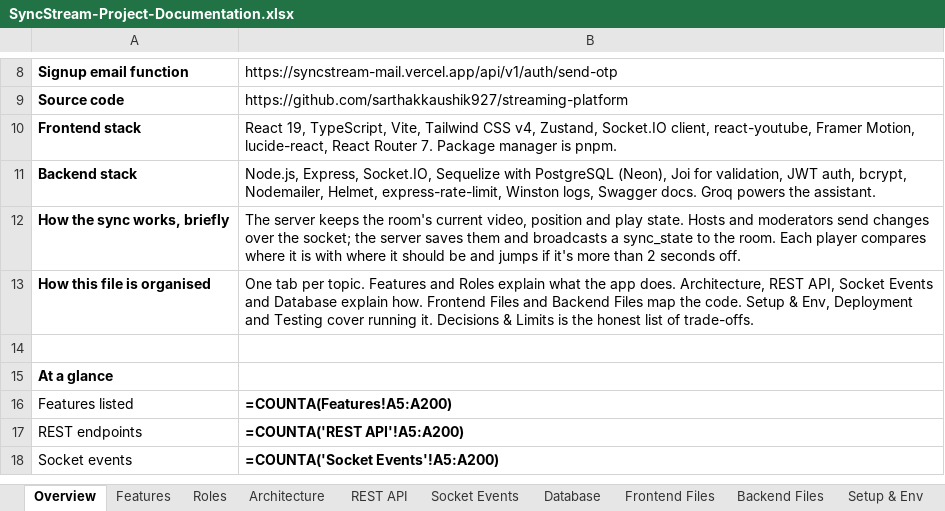
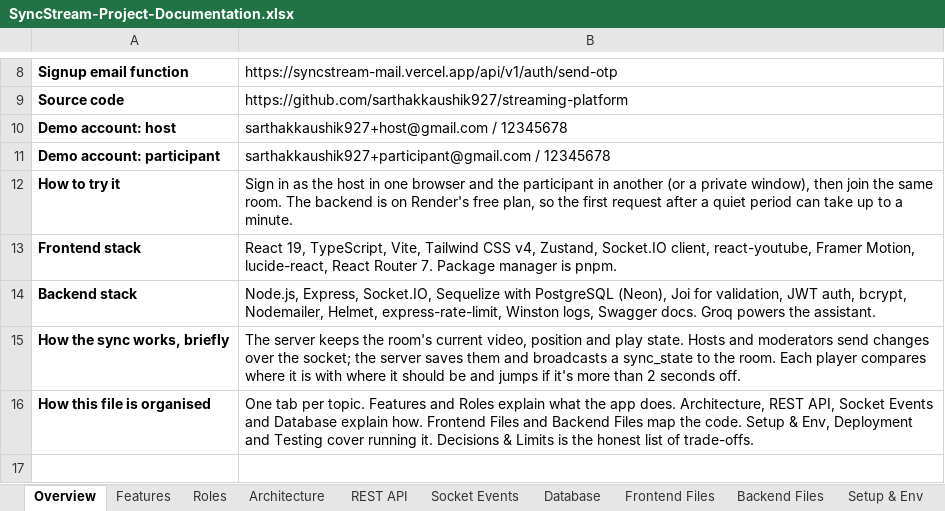
Before and after one commit to sarthakkaushik927/streaming-platform, an Excel workbook: docs/SyncStream-Project-Documentation.xlsx, sheet Overview, drawn as a sheet; only a part is shown, gaps mark what is left out; the shorter side is filled out with more unchanged rows; values as stored, in another font and other column widths than the file's, no borders; formulas without a stored value are shown as written; the diff names each change by its address in the sheet, - before the commit and + after, or states it on an @@ line.

Commit message:
Document the scaling design and add demo accounts
README: Redis Pub/Sub and the multi-server design, the next step for shared
room state, and demo logins. Deployment guide and workbook updated to match.

```diff
--- a/docs/SyncStream-Project-Documentation.xlsx (sheet Overview)
+++ b/docs/SyncStream-Project-Documentation.xlsx (sheet Overview)
+row 10: Demo account: host | sarthakkaushik927+host@gmail.com / 12345678
+row 11: Demo account: participant | sarthakkaushik927+participant@gmail.com / 12345678
+row 12: How to try it | Sign in as the host in one browser and the participant in another (or a private window), then join the same room. The backend is on Render's free plan, so the first request after a quiet period can take up to a minute.
```
Also changed, not shown: sheet Setup & Env, sheet Decisions & Limits, sheet Architecture, sheet Backend Files, 2 other files.
